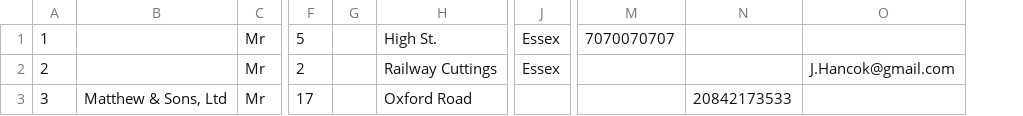
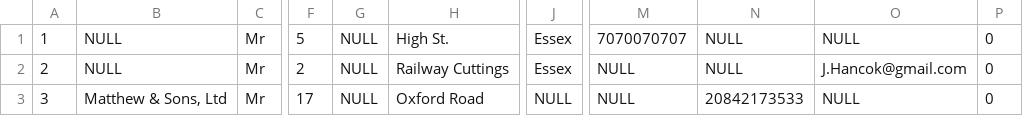
Before and after one commit to AngryHobbit/TeamProject-GARITS-System, a CSV file: SQL/Customer.csv, drawn as a sheet; only a part is shown, gaps mark what is left out; removed rows and columns are numbered as before the commit, all else as after; the diff names each change by its address in the sheet, - before the commit and + after, or states it on an @@ line.

Commit message:
Order and supplier tables added

```diff
--- a/SQL/Customer.csv
+++ b/SQL/Customer.csv
-column G, empty
+column G, rows 1-3: all NULL
+column P, rows 1-3: all 0
-B1:B2: (empty)
+B1:B2: NULL
-N1:N2: (empty)
+N1:N2: NULL
-O1: (empty)
+O1: NULL
-M2:M3: (empty)
+M2:M3: NULL
-J3: (empty)
+J3: NULL
-O3: (empty)
+O3: NULL
```
Also changed, not shown: SQL/Staff.csv, 1 other file.
